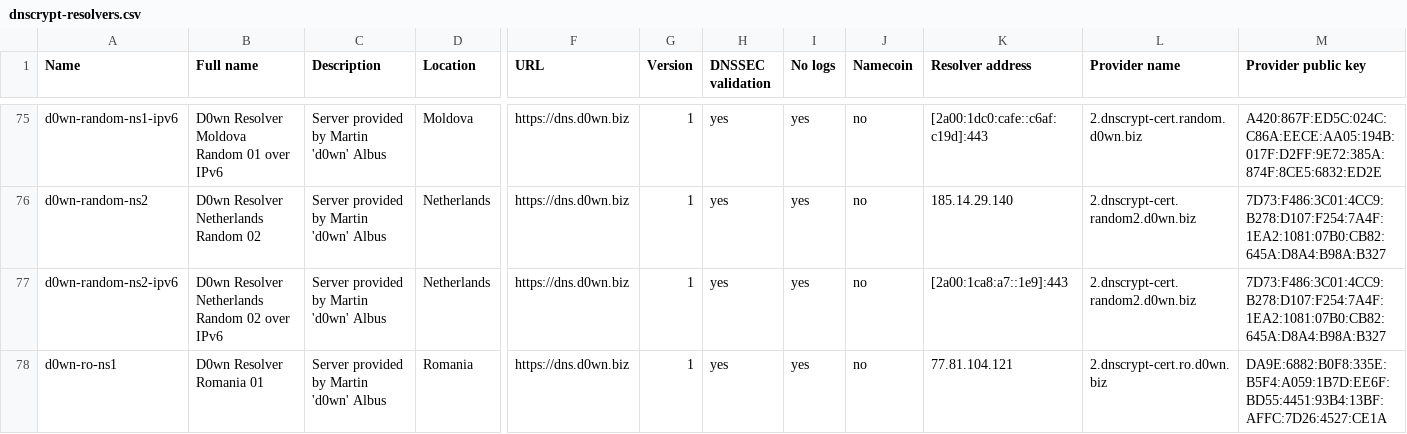
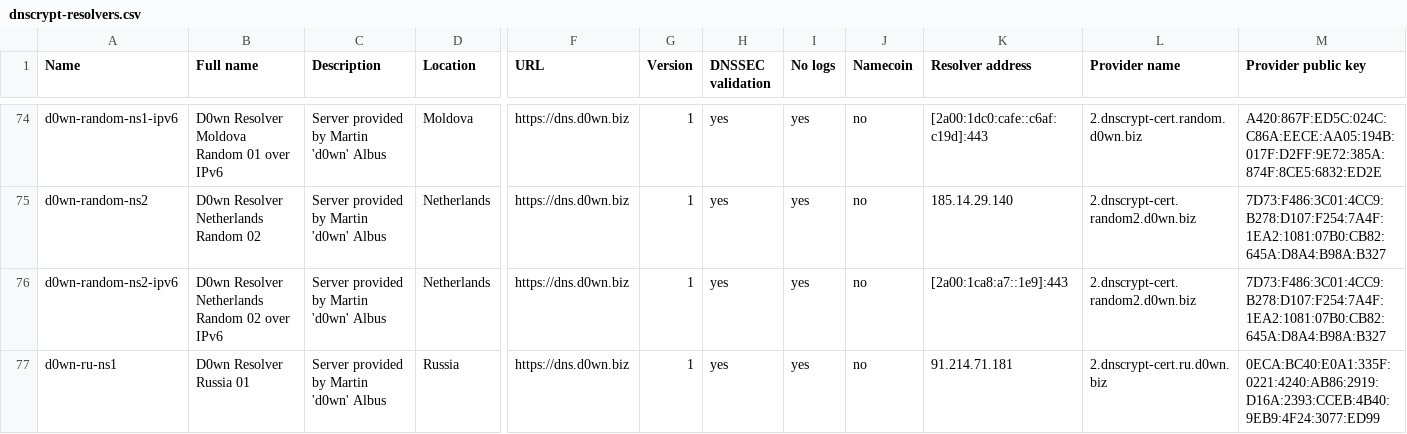
Before and after one commit to dyne/dnscrypt-proxy, a CSV file: dnscrypt-resolvers.csv, drawn as a sheet; only a part is shown, gaps mark what is left out; the shorter side is filled out with more unchanged rows; rows hold the shown columns only; the diff covers the shown part only; the diff names each change by its address in the sheet, - before the commit and + after, or states it on an @@ line.

Commit message:
More d0wn servers down

```diff
--- a/dnscrypt-resolvers.csv
+++ b/dnscrypt-resolvers.csv
-row 78: d0wn-ro-ns1 | D0wn Resolver Romania 01 | Server provided by Martin 'd0wn' Albus | Romania | https://dns.d0wn.biz | 1 | yes | yes | no | 77.81.104.121 | 2.dnscrypt-cert.ro.d0wn.biz | DA9E:6882:B0F8:335E:B5F4:A059:1B7D:EE6F:BD55:4451:93B4:13BF:AFFC:7D26:4527:CE1A
```
Also changed, not shown: 3 removed rows elsewhere in this file, 2 other files.
